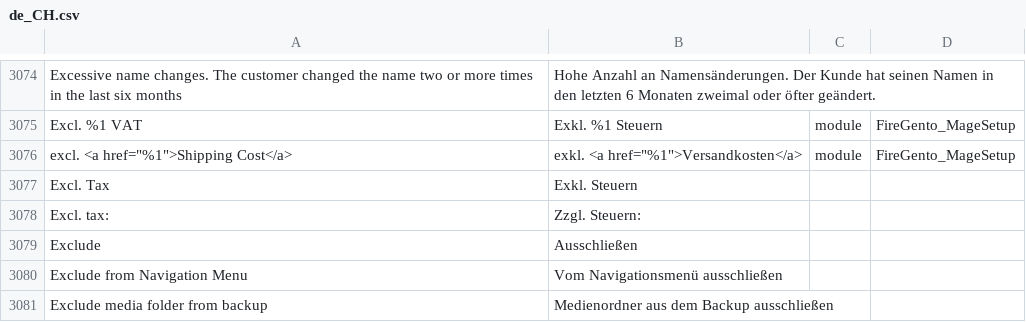
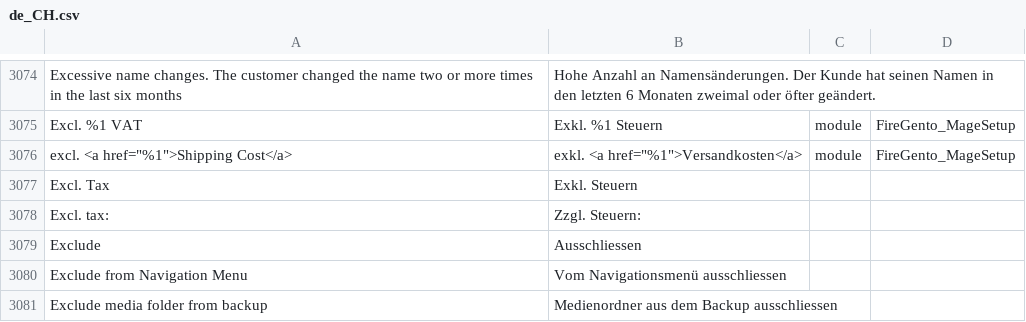
Before and after one commit to openstream/Magento2_German_LocalePack_de_CH, a CSV file: de_CH.csv, drawn as a sheet; only a part is shown, gaps mark what is left out; the diff covers the shown part only.

Commit message:
Replace ß with ss after merge

```diff
--- a/de_CH.csv
+++ b/de_CH.csv
@@ -3228,4 +3228,4 @@ Excl. Tax,Exkl. Steuern,,
 Excl. tax:,Zzgl. Steuern:,,
-Exclude,Ausschließen,,
-Exclude from Navigation Menu,Vom Navigationsmenü ausschließen,,
-Exclude media folder from backup,Medienordner aus dem Backup ausschließen,,
+Exclude,Ausschliessen,,
+Exclude from Navigation Menu,Vom Navigationsmenü ausschliessen,,
+Exclude media folder from backup,Medienordner aus dem Backup ausschliessen,,
```
Also changed, not shown: 178 edited cells elsewhere in this file.
